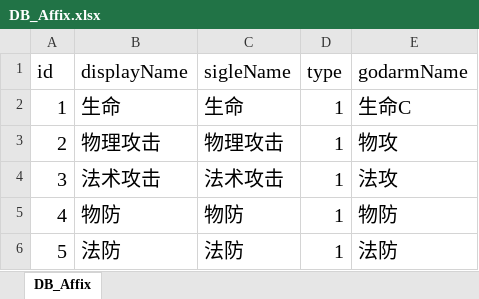
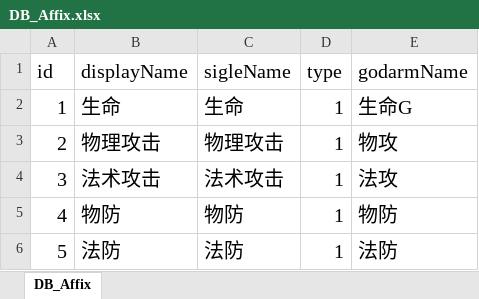
Before and after one commit to codingdd/hhw_excel, an Excel workbook: DB_Affix.xlsx, sheet DB_Affix, drawn as a sheet; only a part is shown; values as stored, in another font and other column widths than the file's, no borders; the diff names each change by its address in the sheet, - before the commit and + after, or states it on an @@ line.

```diff
--- a/DB_Affix.xlsx (sheet DB_Affix)
+++ b/DB_Affix.xlsx (sheet DB_Affix)
-E2 (godarmName): 生命C
+E2 (godarmName): 生命G
```
Also changed, not shown: 1 other file.
